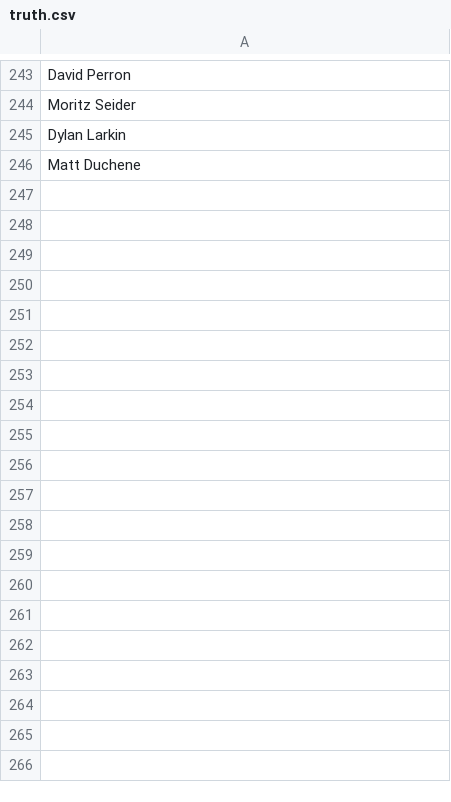
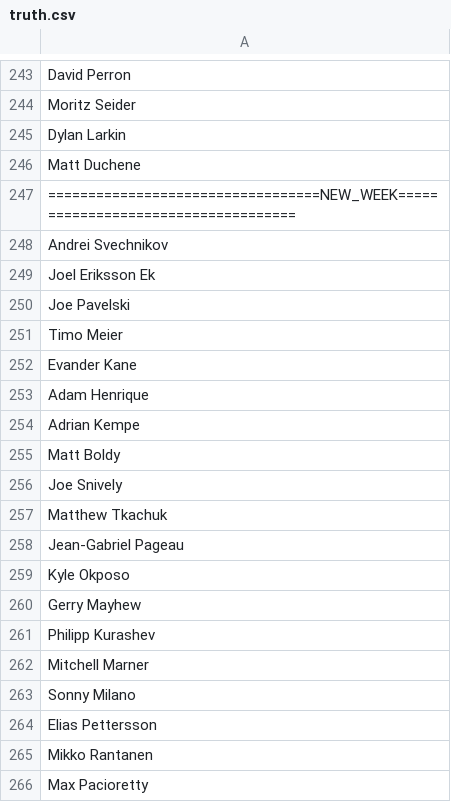
Before and after one commit to Harin329/Haockey, a CSV file: analysis/data/truth.csv, drawn as a sheet; only a part is shown, gaps mark what is left out; the diff covers the shown part only.

```diff
--- a/analysis/data/truth.csv
+++ b/analysis/data/truth.csv
@@ -246 +246,21 @@ Dylan Larkin
 Matt Duchene
+==================================NEW_WEEK====================================
+Andrei Svechnikov
+Joel Eriksson Ek
+Joe Pavelski
+Timo Meier
+Evander Kane
+Adam Henrique
+Adrian Kempe
+Matt Boldy
+Joe Snively
+Matthew Tkachuk
+Jean-Gabriel Pageau
+Kyle Okposo
+Gerry Mayhew
+Philipp Kurashev
+Mitchell Marner
+Sonny Milano
+Elias Pettersson
+Mikko Rantanen
+Max Pacioretty
```
Also changed, not shown: 28 added rows elsewhere in this file, analysis/data/current_data.csv, analysis/data/players.csv, 5 other files.
